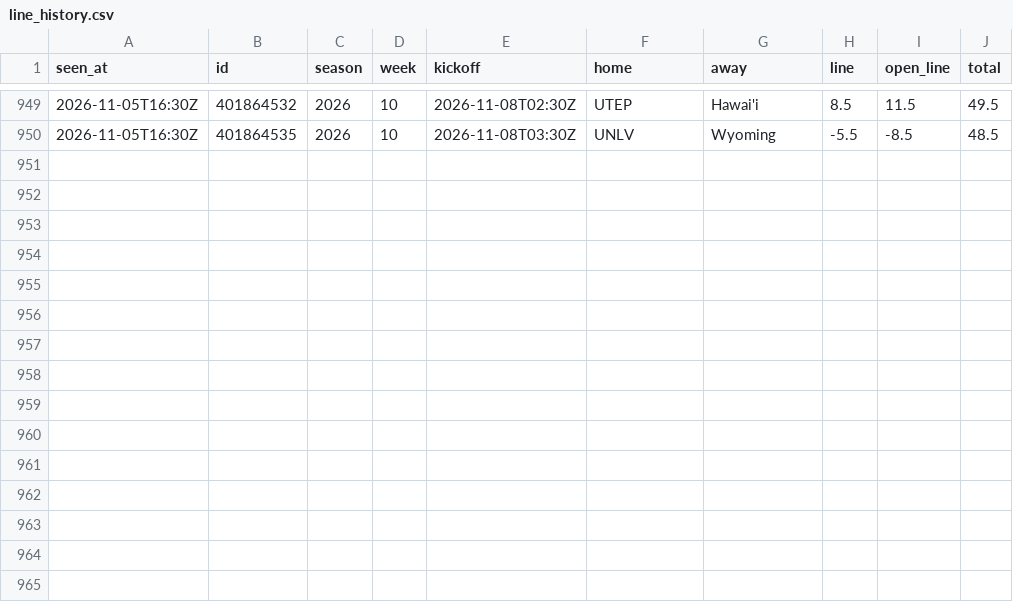
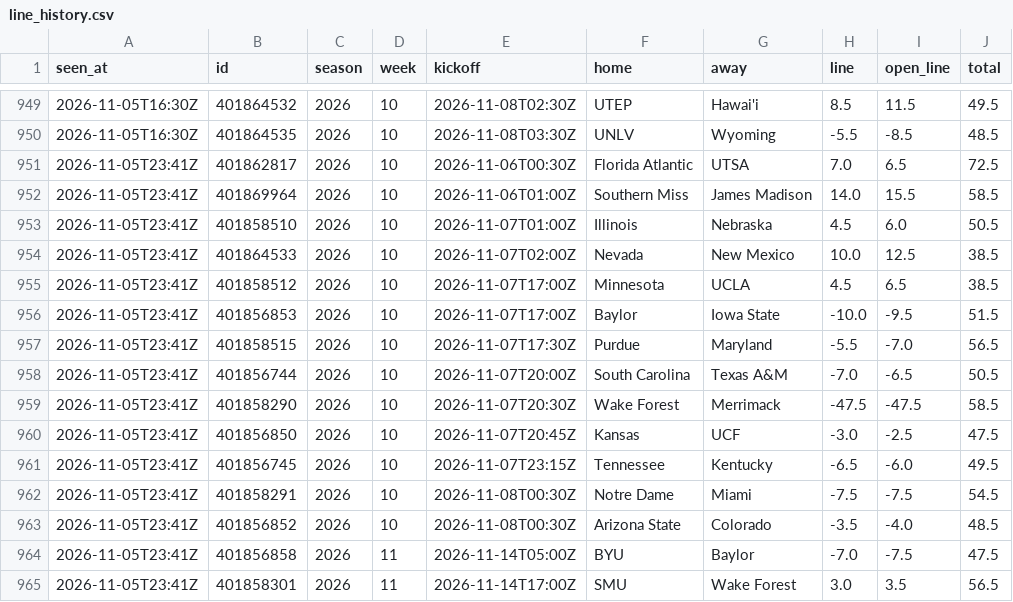
Before and after one commit to davischamann-alt/fourth-and-value, a CSV file: data/live/line_history.csv, drawn as a sheet; only a part is shown, gaps mark what is left out; the diff names each change by its address in the sheet, - before the commit and + after, or states it on an @@ line.

```diff
--- a/data/live/line_history.csv
+++ b/data/live/line_history.csv
+row 951: 2026-11-05T23:41Z | 401862817 | 2026 | 10 | 2026-11-06T00:30Z | Florida Atlantic | UTSA | 7.0 | 6.5 | 72.5
+row 952: 2026-11-05T23:41Z | 401869964 | 2026 | 10 | 2026-11-06T01:00Z | Southern Miss | James Madison | 14.0 | 15.5 | 58.5
+row 953: 2026-11-05T23:41Z | 401858510 | 2026 | 10 | 2026-11-07T01:00Z | Illinois | Nebraska | 4.5 | 6.0 | 50.5
+row 954: 2026-11-05T23:41Z | 401864533 | 2026 | 10 | 2026-11-07T02:00Z | Nevada | New Mexico | 10.0 | 12.5 | 38.5
+row 955: 2026-11-05T23:41Z | 401858512 | 2026 | 10 | 2026-11-07T17:00Z | Minnesota | UCLA | 4.5 | 6.5 | 38.5
+row 956: 2026-11-05T23:41Z | 401856853 | 2026 | 10 | 2026-11-07T17:00Z | Baylor | Iowa State | -10.0 | -9.5 | 51.5
+row 957: 2026-11-05T23:41Z | 401858515 | 2026 | 10 | 2026-11-07T17:30Z | Purdue | Maryland | -5.5 | -7.0 | 56.5
+row 958: 2026-11-05T23:41Z | 401856744 | 2026 | 10 | 2026-11-07T20:00Z | South Carolina | Texas A&M | -7.0 | -6.5 | 50.5
+row 959: 2026-11-05T23:41Z | 401858290 | 2026 | 10 | 2026-11-07T20:30Z | Wake Forest | Merrimack | -47.5 | -47.5 | 58.5
+row 960: 2026-11-05T23:41Z | 401856850 | 2026 | 10 | 2026-11-07T20:45Z | Kansas | UCF | -3.0 | -2.5 | 47.5
+row 961: 2026-11-05T23:41Z | 401856745 | 2026 | 10 | 2026-11-07T23:15Z | Tennessee | Kentucky | -6.5 | -6.0 | 49.5
+row 962: 2026-11-05T23:41Z | 401858291 | 2026 | 10 | 2026-11-08T00:30Z | Notre Dame | Miami | -7.5 | -7.5 | 54.5
+row 963: 2026-11-05T23:41Z | 401856852 | 2026 | 10 | 2026-11-08T00:30Z | Arizona State | Colorado | -3.5 | -4.0 | 48.5
+row 964: 2026-11-05T23:41Z | 401856858 | 2026 | 11 | 2026-11-14T05:00Z | BYU | Baylor | -7.0 | -7.5 | 47.5
+row 965: 2026-11-05T23:41Z | 401858301 | 2026 | 11 | 2026-11-14T17:00Z | SMU | Wake Forest | 3.0 | 3.5 | 56.5
```
Also changed, not shown: data/live/picks.csv, data/live/total_picks.csv, 3 other files.
